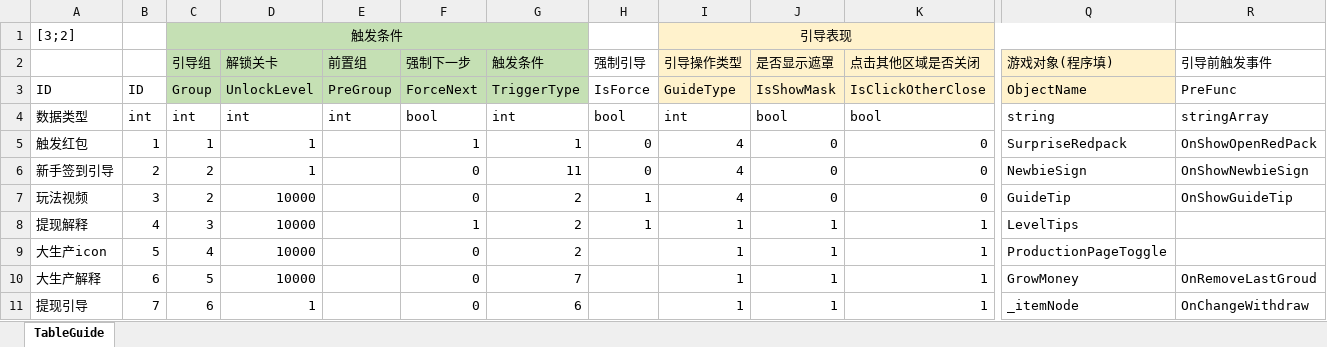
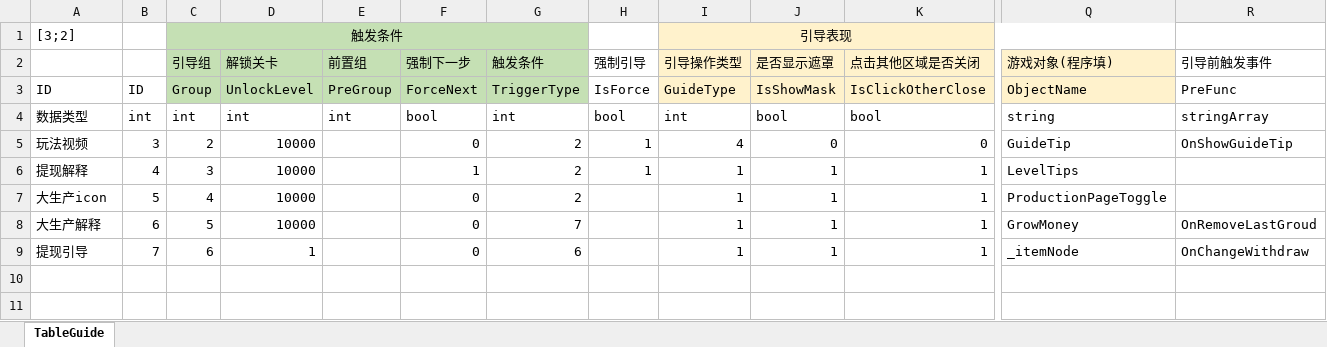
Before and after one commit to Shyf258/AnswerGame, an Excel workbook: Client/Table/Guide/TableGuide.xlsx, sheet TableGuide, drawn as a sheet; only a part is shown, gaps mark what is left out; values as stored, in another font and other column widths than the file's, no borders; rows hold the shown columns only; the diff names each change by its address in the sheet, - before the commit and + after, or states it on an @@ line.

```diff
--- a/Client/Table/Guide/TableGuide.xlsx (sheet TableGuide)
+++ b/Client/Table/Guide/TableGuide.xlsx (sheet TableGuide)
-row 5: 触发红包 | 1 | 1 | 1 |  | 1 | 1 | 0 | 4 | 0 | 0 | SurpriseRedpack | OnShowOpenRedPack
-row 6: 新手签到引导 | 2 | 2 | 1 |  | 0 | 11 | 0 | 4 | 0 | 0 | NewbieSign | OnShowNewbieSign
```
Also changed, not shown: Client/Table/Network/TableNetworkRequest.xlsx, 41 other files.
